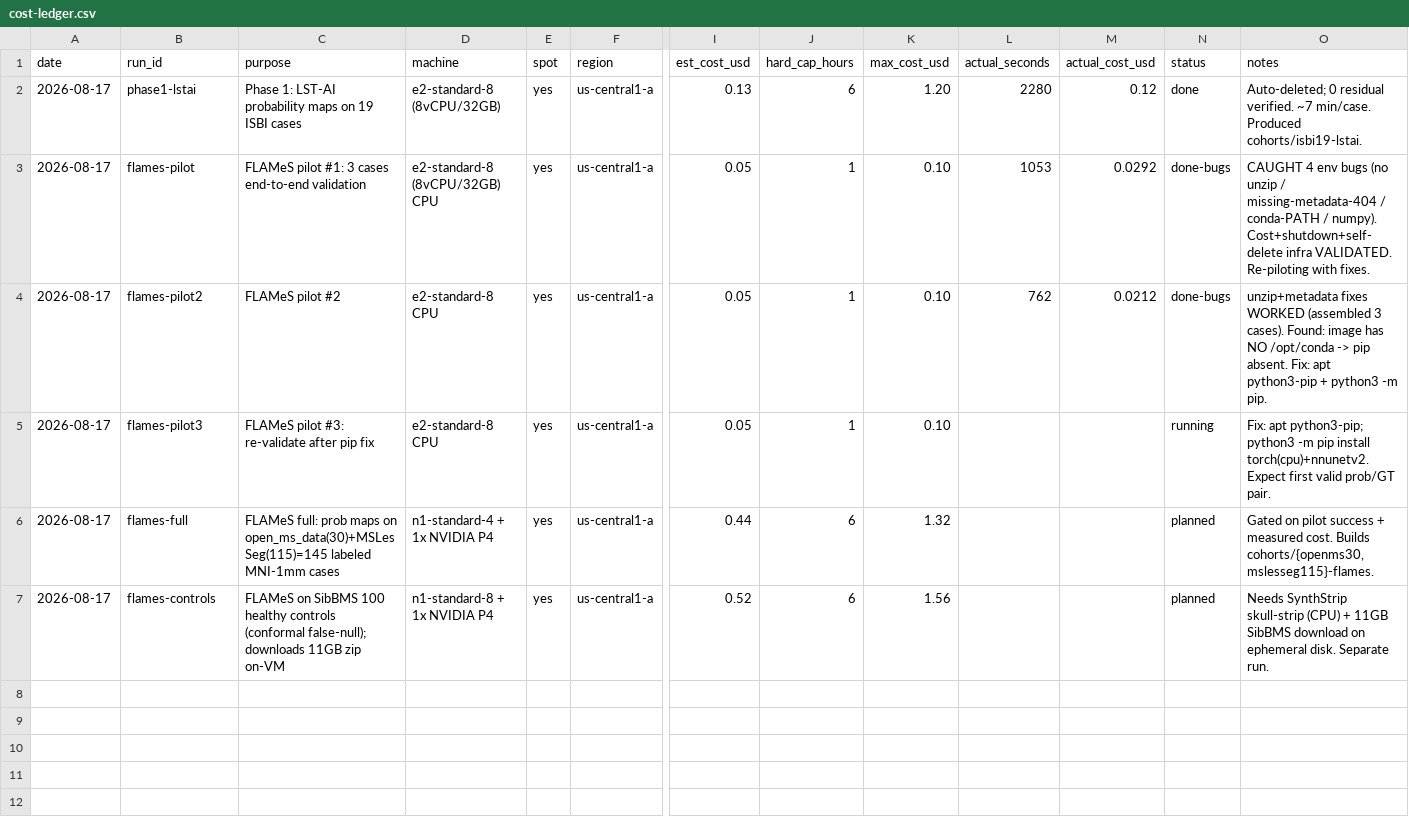
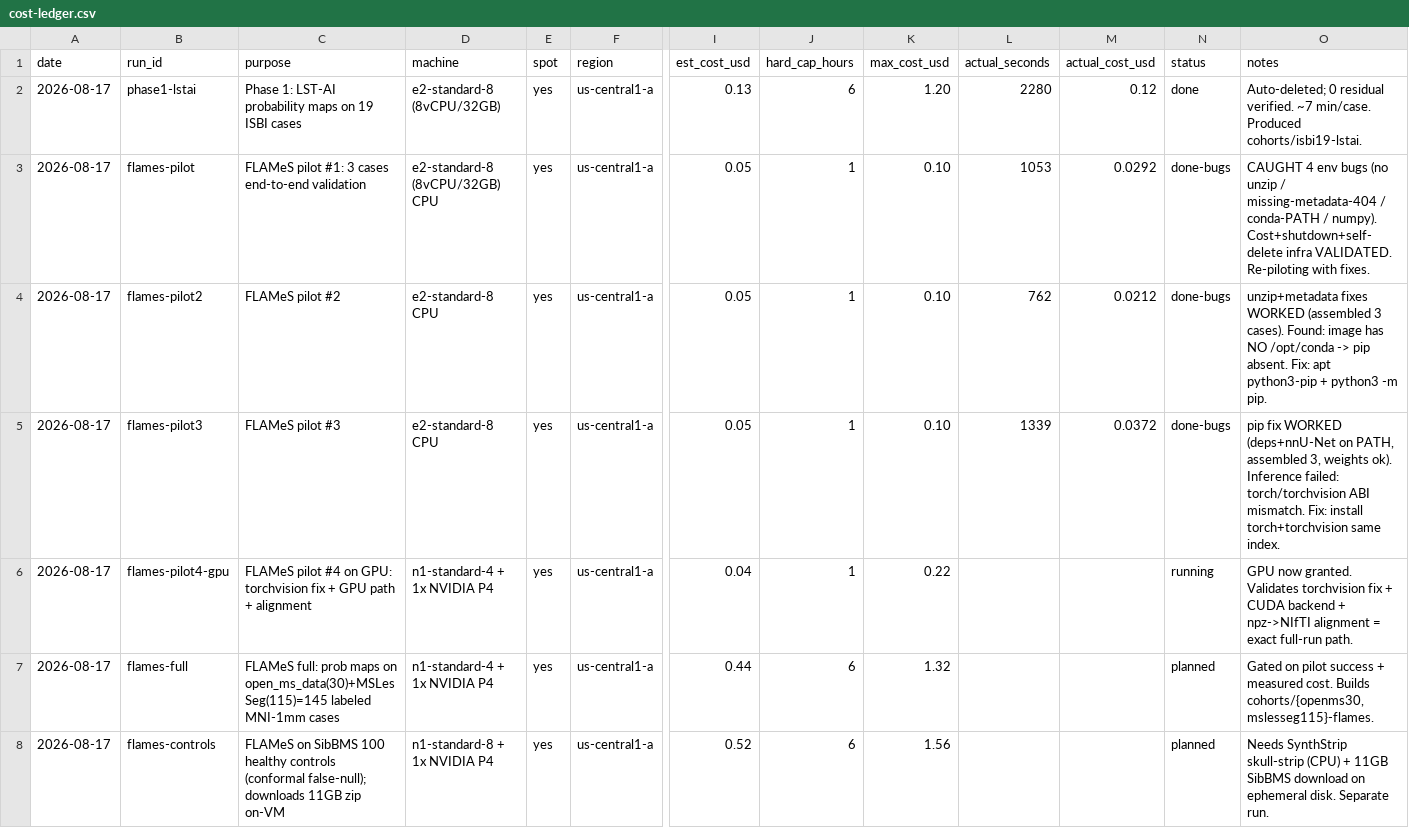
Before and after one commit to nicolasbonilla/medical-imaging-viewer, a CSV file: docs/calm-ms/cost-ledger.csv, drawn as a sheet; only a part is shown, gaps mark what is left out; rows hold the shown columns only; the diff names each change by its address in the sheet, - before the commit and + after, or states it on an @@ line.

```diff
--- a/docs/calm-ms/cost-ledger.csv
+++ b/docs/calm-ms/cost-ledger.csv
-C5 (purpose): FLAMeS pilot #3: re-validate after pip fix
+C5 (purpose): FLAMeS pilot #3
-L5 (actual_seconds): (empty)
+L5 (actual_seconds): 1339
-M5 (actual_cost_usd): (empty)
+M5 (actual_cost_usd): 0.0372
-N5 (status): running
+N5 (status): done-bugs
-O5 (notes): Fix: apt python3-pip; python3 -m pip install torch(cpu)+nnunetv2. Expect first valid prob/GT pair.
+O5 (notes): pip fix WORKED (deps+nnU-Net on PATH, assembled 3, weights ok). Inference failed: torch/torchvision ABI mismatch. Fix: install torch+torchvision same index.
+row 6: 2026-08-17 | flames-pilot4-gpu | FLAMeS pilot #4 on GPU: torchvision fix + GPU path + alignment | n1-standard-4 + 1x NVIDIA P4 | yes | us-central1-a | 0.04 | 1 | 0.22 |  |  | running | GPU now granted. Validates torchvision fix + CUDA backend + npz->NIfTI alignment = exact full-run path.
```
Also changed, not shown: 1 other file.
